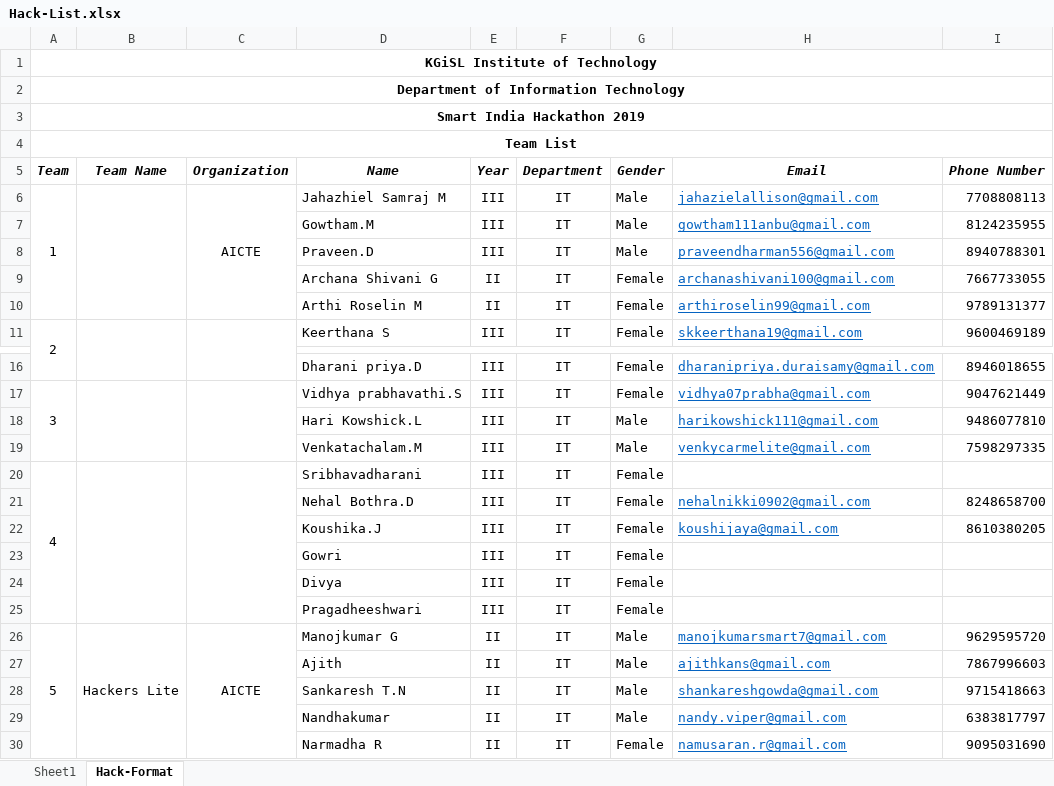
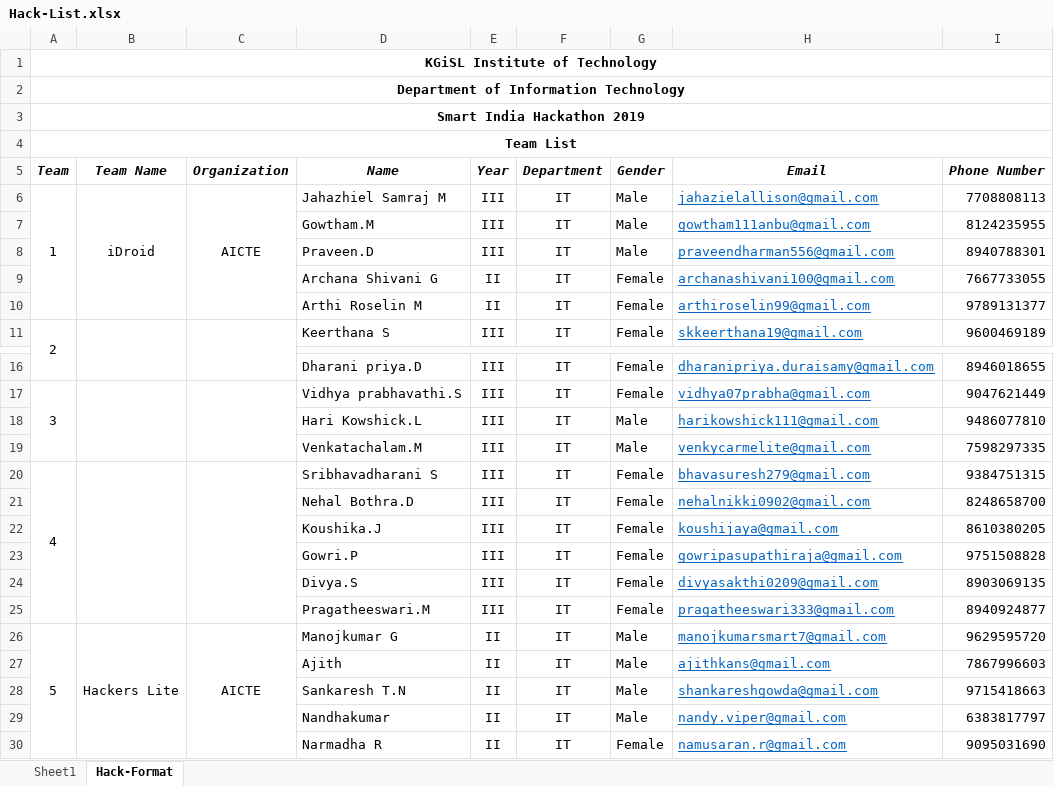
Before and after one commit to rajasekaran36/IT6601-Mobile-Computing, an Excel workbook: Hack-List.xlsx, sheet Hack-Format, drawn as a sheet; only a part is shown, gaps mark what is left out; values as stored, in another font and other column widths than the file's, no borders; the diff names each change by its address in the sheet, - before the commit and + after, or states it on an @@ line.

Commit message:
Last Update 11-01-2019 14:57:29.95

```diff
--- a/Hack-List.xlsx (sheet Hack-Format)
+++ b/Hack-List.xlsx (sheet Hack-Format)
-B6 (Team Name): (empty)
+B6 (Team Name): iDroid
-D20 (Name): Sribhavadharani
+D20 (Name): Sribhavadharani S
-H20 (Email): (empty)
+H20 (Email): bhavasuresh279@gmail.com
-I20 (Phone Number): (empty)
+I20 (Phone Number): 9384751315
-D23 (Name): Gowri
+D23 (Name): Gowri.P
-H23 (Email): (empty)
+H23 (Email): gowripasupathiraja@gmail.com
-I23 (Phone Number): (empty)
+I23 (Phone Number): 9751508828
-D24 (Name): Divya
+D24 (Name): Divya.S
-H24 (Email): (empty)
+H24 (Email): divyasakthi0209@gmail.com
-I24 (Phone Number): (empty)
+I24 (Phone Number): 8903069135
-D25 (Name): Pragadheeshwari
+D25 (Name): Pragatheeswari.M
-H25 (Email): (empty)
+H25 (Email): pragatheeswari333@gmail.com
-I25 (Phone Number): (empty)
+I25 (Phone Number): 8940924877
```
